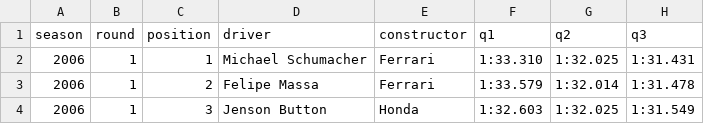
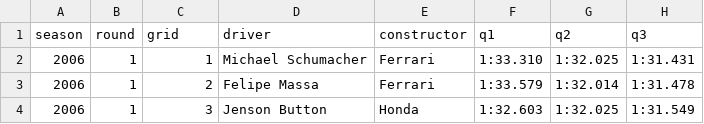
Before and after one commit to lsdiniz/BeforeTheFinishLine, a CSV file: qualifying.csv, drawn as a sheet; only a part is shown.

```diff
--- a/qualifying.csv
+++ b/qualifying.csv
@@ -1,2 +1,2 @@
-season,round,position,driver,constructor,q1,q2,q3
+season,round,grid,driver,constructor,q1,q2,q3
 2006,1,1,Michael Schumacher,Ferrari,1:33.310,1:32.025,1:31.431
```
Also changed, not shown: 3 other files.
